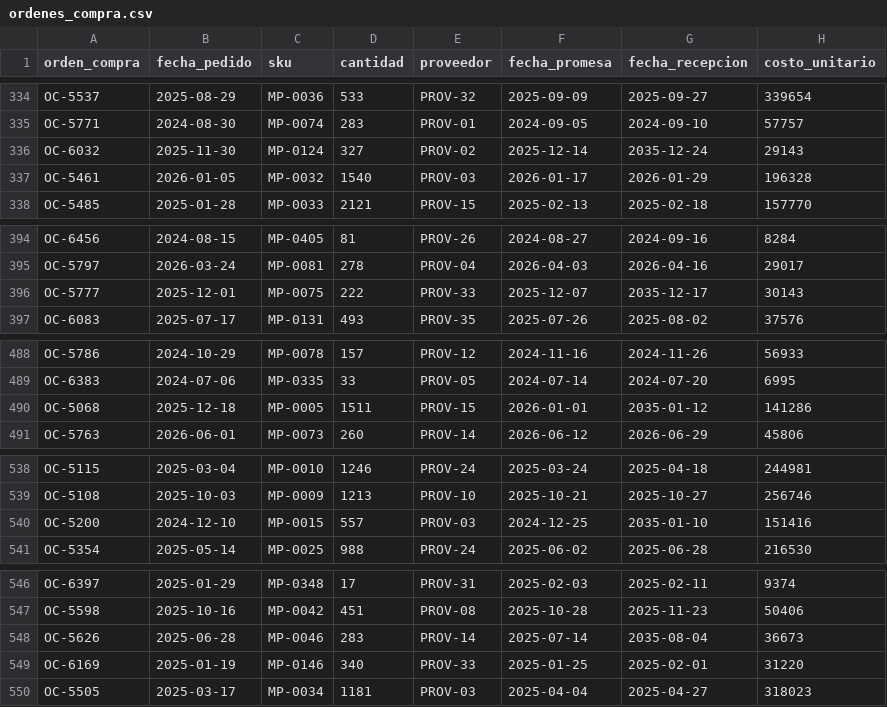
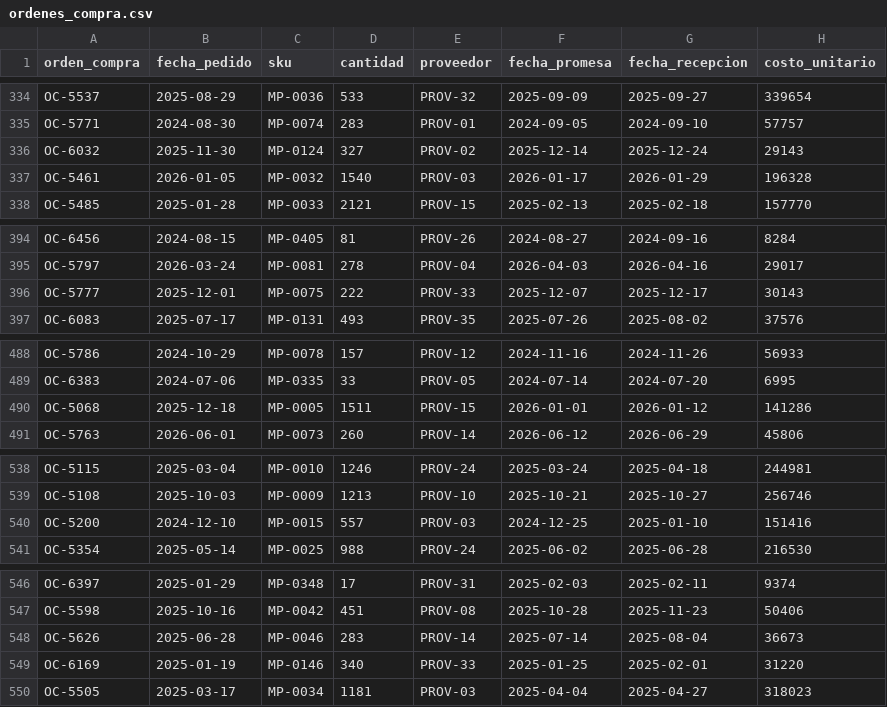
Before and after one commit to juliancarmotrice-star/E2, a CSV file: ordenes_compra.csv, drawn as a sheet; only a part is shown, gaps mark what is left out; the diff covers the shown part only.

Commit message:
fix(data-quality): normalizacion de categorias, correccion de fechas y deduccion de lead times
- movimientos_inventario: correccion de formato y fechas invalidas YYYY-DD-MM a YYYY-MM-DD (2026-05-13)
- ordenes_compra: correccion de typo de decada en fecha_recepcion (2035 -> 2024/2025/2026)
- bom: estandarizacion de nomenclatura de unidad a minusculas
- maestro_materiales: consolidacion de 8 categorias canonicas y deduccion de 54 lead times nulos desde ordenes de compra
- sql: adicion de script reproducible de limpieza para Supabase
- .gitignore: adicion de carpetas temporales de scratch

```diff
--- a/ordenes_compra.csv
+++ b/ordenes_compra.csv
@@ -335,3 +335,3 @@ OC-5537,2025-08-29,MP-0036,533,PROV-32,2025-09-09,2025-09-27,339654
 OC-5771,2024-08-30,MP-0074,283,PROV-01,2024-09-05,2024-09-10,57757
-OC-6032,2025-11-30,MP-0124,327,PROV-02,2025-12-14,2035-12-24,29143
+OC-6032,2025-11-30,MP-0124,327,PROV-02,2025-12-14,2025-12-24,29143
 OC-5461,2026-01-05,MP-0032,1540,PROV-03,2026-01-17,2026-01-29,196328
@@ -395,3 +395,3 @@ OC-6456,2024-08-15,MP-0405,81,PROV-26,2024-08-27,2024-09-16,8284
 OC-5797,2026-03-24,MP-0081,278,PROV-04,2026-04-03,2026-04-16,29017
-OC-5777,2025-12-01,MP-0075,222,PROV-33,2025-12-07,2035-12-17,30143
+OC-5777,2025-12-01,MP-0075,222,PROV-33,2025-12-07,2025-12-17,30143
 OC-6083,2025-07-17,MP-0131,493,PROV-35,2025-07-26,2025-08-02,37576
@@ -489,3 +489,3 @@ OC-5786,2024-10-29,MP-0078,157,PROV-12,2024-11-16,2024-11-26,56933
 OC-6383,2024-07-06,MP-0335,33,PROV-05,2024-07-14,2024-07-20,6995
-OC-5068,2025-12-18,MP-0005,1511,PROV-15,2026-01-01,2035-01-12,141286
+OC-5068,2025-12-18,MP-0005,1511,PROV-15,2026-01-01,2026-01-12,141286
 OC-5763,2026-06-01,MP-0073,260,PROV-14,2026-06-12,2026-06-29,45806
@@ -539,3 +539,3 @@ OC-5115,2025-03-04,MP-0010,1246,PROV-24,2025-03-24,2025-04-18,244981
 OC-5108,2025-10-03,MP-0009,1213,PROV-10,2025-10-21,2025-10-27,256746
-OC-5200,2024-12-10,MP-0015,557,PROV-03,2024-12-25,2035-01-10,151416
+OC-5200,2024-12-10,MP-0015,557,PROV-03,2024-12-25,2025-01-10,151416
 OC-5354,2025-05-14,MP-0025,988,PROV-24,2025-06-02,2025-06-28,216530
@@ -547,3 +547,3 @@ OC-6397,2025-01-29,MP-0348,17,PROV-31,2025-02-03,2025-02-11,9374
 OC-5598,2025-10-16,MP-0042,451,PROV-08,2025-10-28,2025-11-23,50406
-OC-5626,2025-06-28,MP-0046,283,PROV-14,2025-07-14,2035-08-04,36673
+OC-5626,2025-06-28,MP-0046,283,PROV-14,2025-07-14,2025-08-04,36673
 OC-6169,2025-01-19,MP-0146,340,PROV-33,2025-01-25,2025-02-01,31220
```
Also changed, not shown: 17 edited cells elsewhere in this file, bom.csv, 4 other files.
